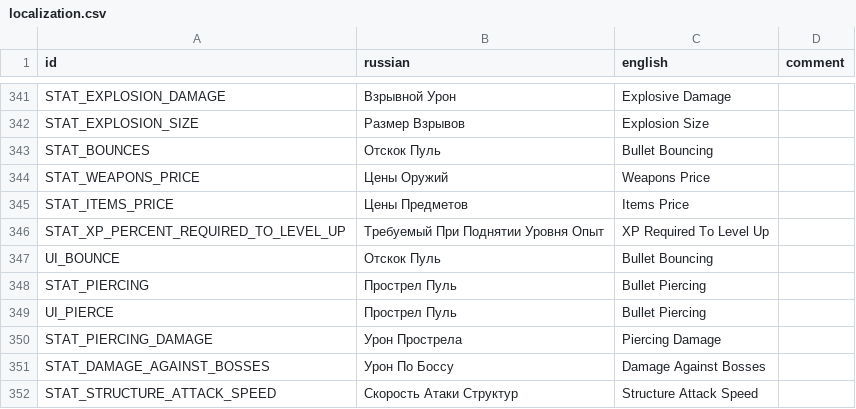
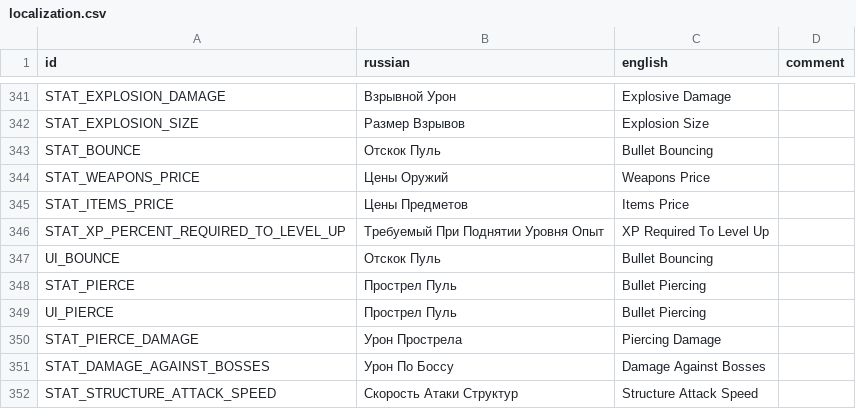
Before and after one commit to hulvdan/cookier, a CSV file: assets/localization.csv, drawn as a sheet; only a part is shown, gaps mark what is left out.

```diff
--- a/assets/localization.csv
+++ b/assets/localization.csv
@@ -342,3 +342,3 @@ STAT_EXPLOSION_DAMAGE;Взрывной Урон;Explosive Damage;
 STAT_EXPLOSION_SIZE;Размер Взрывов;Explosion Size;
-STAT_BOUNCES;Отскок Пуль;Bullet Bouncing;
+STAT_BOUNCE;Отскок Пуль;Bullet Bouncing;
 STAT_WEAPONS_PRICE;Цены Оружий;Weapons Price;
@@ -347,5 +347,5 @@ STAT_XP_PERCENT_REQUIRED_TO_LEVEL_UP;Требуемый При Поднятии
 UI_BOUNCE;Отскок Пуль;Bullet Bouncing;
-STAT_PIERCING;Прострел Пуль;Bullet Piercing;
+STAT_PIERCE;Прострел Пуль;Bullet Piercing;
 UI_PIERCE;Прострел Пуль;Bullet Piercing;
-STAT_PIERCING_DAMAGE;Урон Прострела;Piercing Damage;
+STAT_PIERCE_DAMAGE;Урон Прострела;Piercing Damage;
 STAT_DAMAGE_AGAINST_BOSSES;Урон По Боссу;Damage Against Bosses;
```
Also changed, not shown: 3 other files.
